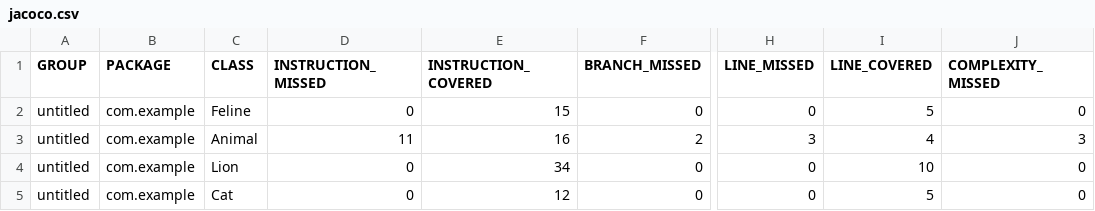
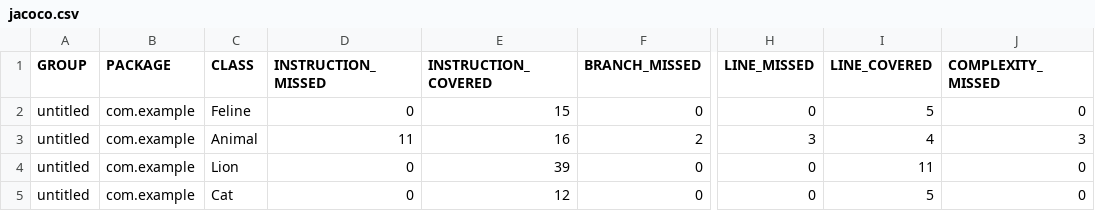
Before and after one commit to Mukhammed003/qa_java, a CSV file: target/site/jacoco/jacoco.csv, drawn as a sheet; only a part is shown, gaps mark what is left out; the diff names each change by its address in the sheet, - before the commit and + after, or states it on an @@ line.

```diff
--- a/target/site/jacoco/jacoco.csv
+++ b/target/site/jacoco/jacoco.csv
-E4 (INSTRUCTION_COVERED): 34
+E4 (INSTRUCTION_COVERED): 39
-I4 (LINE_COVERED): 10
+I4 (LINE_COVERED): 11
```
Also changed, not shown: 12 other files.
